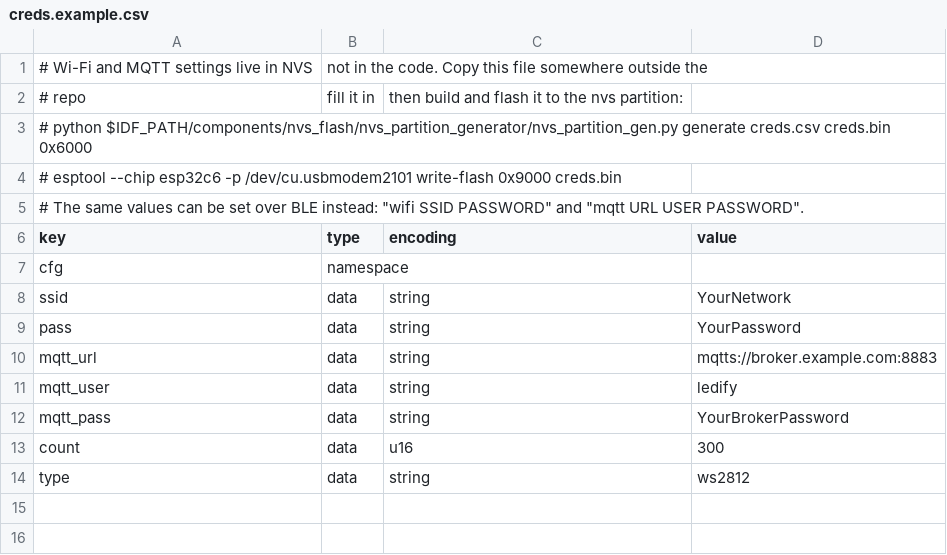
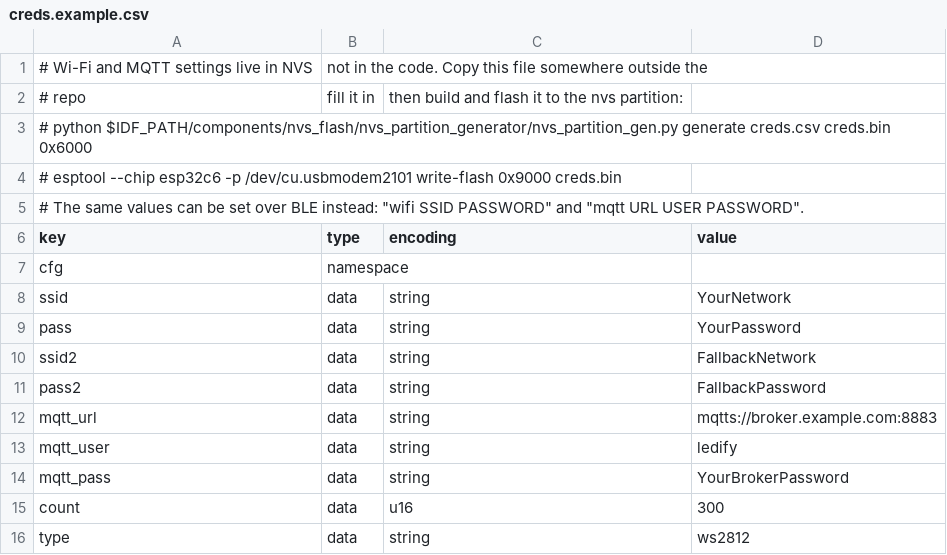
Before and after one commit to notaroomba/ledify, a CSV file: firmware/creds.example.csv, drawn as a sheet.

Commit message:
Firmware: fallback Wi-Fi network (wifi2), tried after a few failed joins and alternated

```diff
--- a/firmware/creds.example.csv
+++ b/firmware/creds.example.csv
@@ -9,2 +9,4 @@ ssid,data,string,YourNetwork
 pass,data,string,YourPassword
+ssid2,data,string,FallbackNetwork
+pass2,data,string,FallbackPassword
 mqtt_url,data,string,mqtts://broker.example.com:8883
```
Also changed, not shown: 5 other files.
